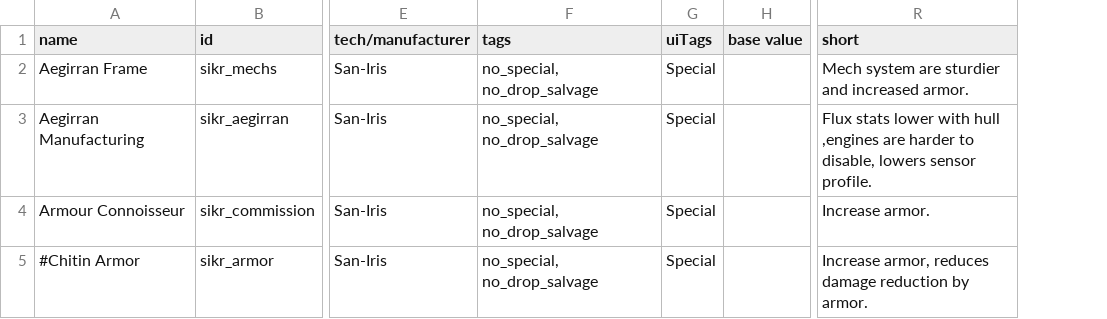
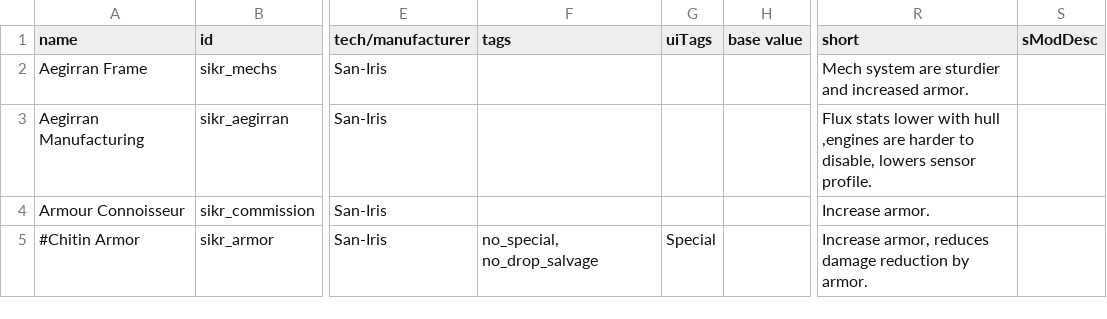
Before and after one commit to Sikair/SanIris, a CSV file: data/hullmods/hull_mods.csv, drawn as a sheet; only a part is shown, gaps mark what is left out; the diff covers the shown part only; the diff names each change by its address in the sheet, - before the commit and + after, or states it on an @@ line.

```diff
--- a/data/hullmods/hull_mods.csv
+++ b/data/hullmods/hull_mods.csv
+column S (sModDesc), empty
-F2:F4 (tags): no_special, no_drop_salvage
+F2:F4 (tags): (empty)
-G2:G4 (uiTags): Special
+G2:G4 (uiTags): (empty)
```
Also changed, not shown: 2 added rows elsewhere in this file, data/config/indEvo/printing_whitelist.csv, data/config/indEvo/reverse_engineering_whitelist.csv, 53 other files.
